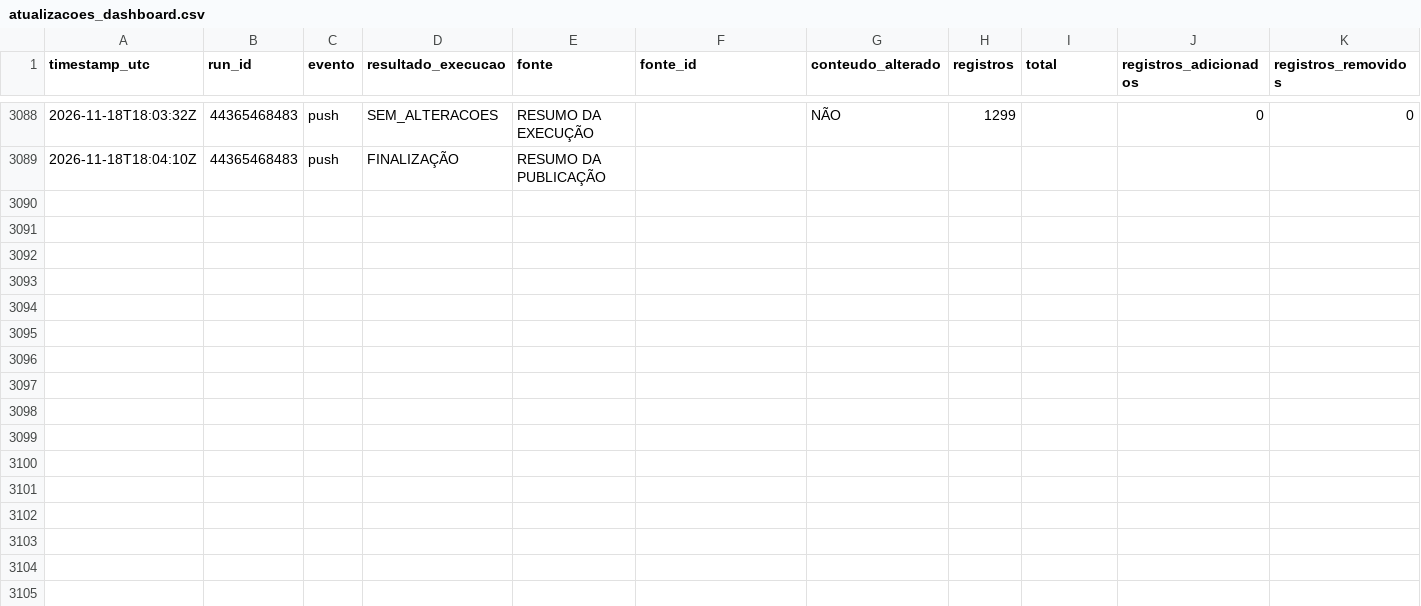
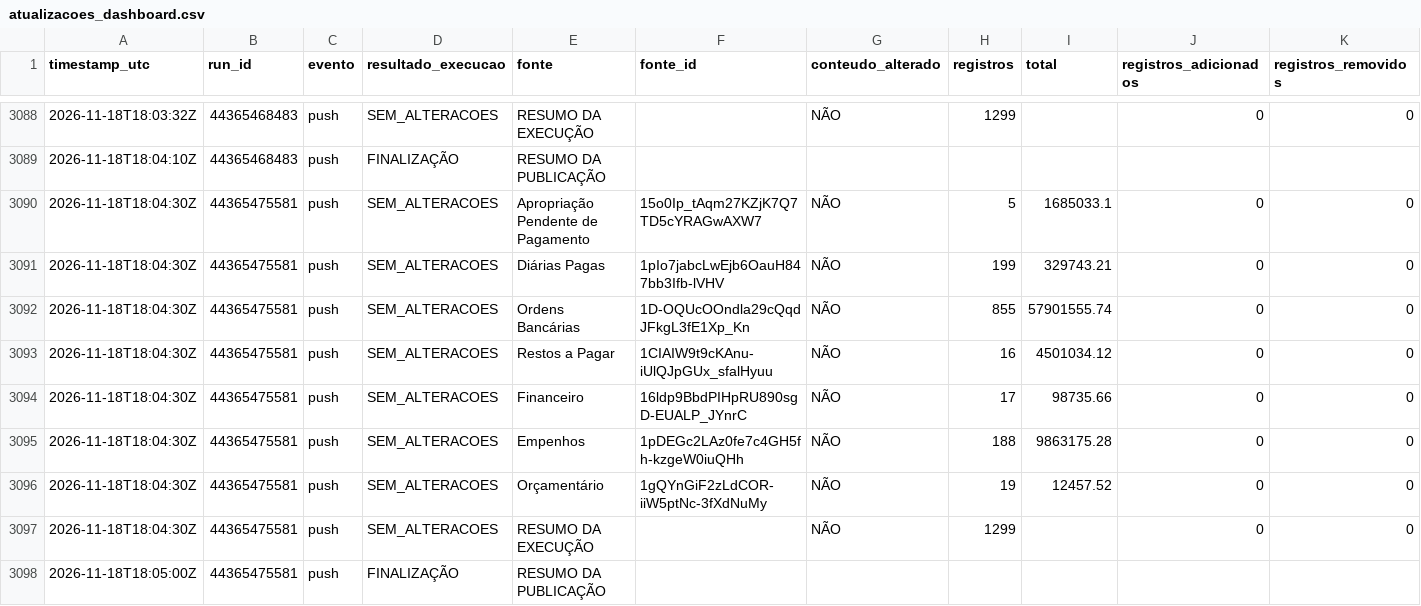
Before and after one commit to DanielBrasilIOC/brasil, a CSV file: logs/atualizacoes_dashboard.csv, drawn as a sheet; only a part is shown, gaps mark what is left out; rows hold the shown columns only; the diff names each change by its address in the sheet, - before the commit and + after, or states it on an @@ line.

```diff
--- a/logs/atualizacoes_dashboard.csv
+++ b/logs/atualizacoes_dashboard.csv
+row 3090: 2026-11-18T18:04:30Z | 44365475581 | push | SEM_ALTERACOES | Apropriação Pendente de Pagamento | 15o0Ip_tAqm27KZjK7Q7TD5cYRAGwAXW7 | NÃO | 5 | 1685033.1 | 0 | 0
+row 3091: 2026-11-18T18:04:30Z | 44365475581 | push | SEM_ALTERACOES | Diárias Pagas | 1pIo7jabcLwEjb6OauH847bb3Ifb-lVHV | NÃO | 199 | 329743.21 | 0 | 0
+row 3092: 2026-11-18T18:04:30Z | 44365475581 | push | SEM_ALTERACOES | Ordens Bancárias | 1D-OQUcOOndla29cQqdJFkgL3fE1Xp_Kn | NÃO | 855 | 57901555.74 | 0 | 0
+row 3093: 2026-11-18T18:04:30Z | 44365475581 | push | SEM_ALTERACOES | Restos a Pagar | 1CIAIW9t9cKAnu-iUlQJpGUx_sfalHyuu | NÃO | 16 | 4501034.12 | 0 | 0
+row 3094: 2026-11-18T18:04:30Z | 44365475581 | push | SEM_ALTERACOES | Financeiro | 16ldp9BbdPIHpRU890sgD-EUALP_JYnrC | NÃO | 17 | 98735.66 | 0 | 0
+row 3095: 2026-11-18T18:04:30Z | 44365475581 | push | SEM_ALTERACOES | Empenhos | 1pDEGc2LAz0fe7c4GH5fh-kzgeW0iuQHh | NÃO | 188 | 9863175.28 | 0 | 0
+row 3096: 2026-11-18T18:04:30Z | 44365475581 | push | SEM_ALTERACOES | Orçamentário | 1gQYnGiF2zLdCOR-iiW5ptNc-3fXdNuMy | NÃO | 19 | 12457.52 | 0 | 0
+row 3097: 2026-11-18T18:04:30Z | 44365475581 | push | SEM_ALTERACOES | RESUMO DA EXECUÇÃO |  | NÃO | 1299 |  | 0 | 0
+row 3098: 2026-11-18T18:05:00Z | 44365475581 | push | FINALIZAÇÃO | RESUMO DA PUBLICAÇÃO
```
